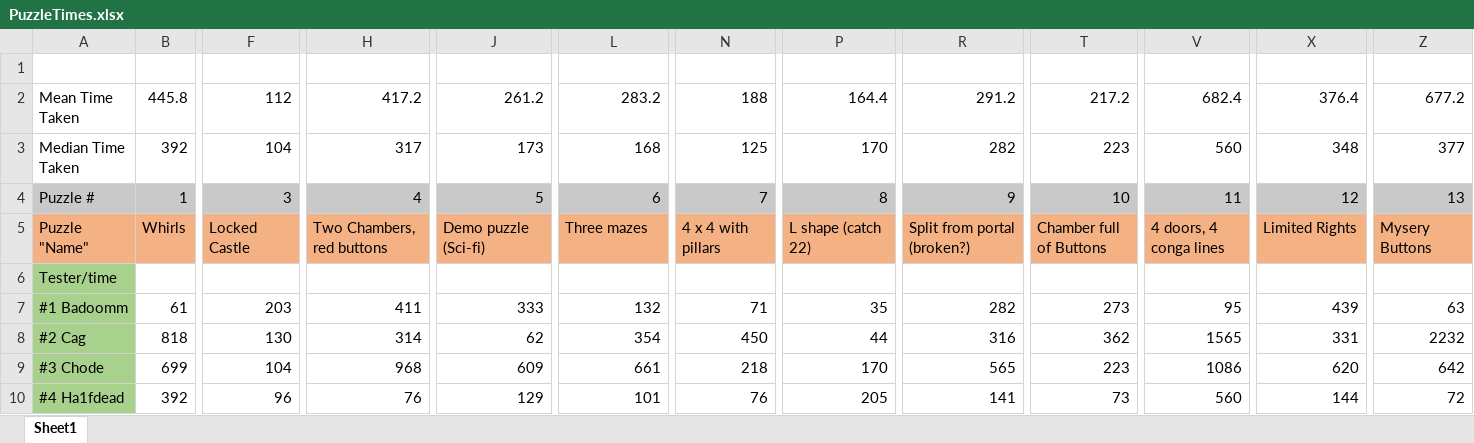
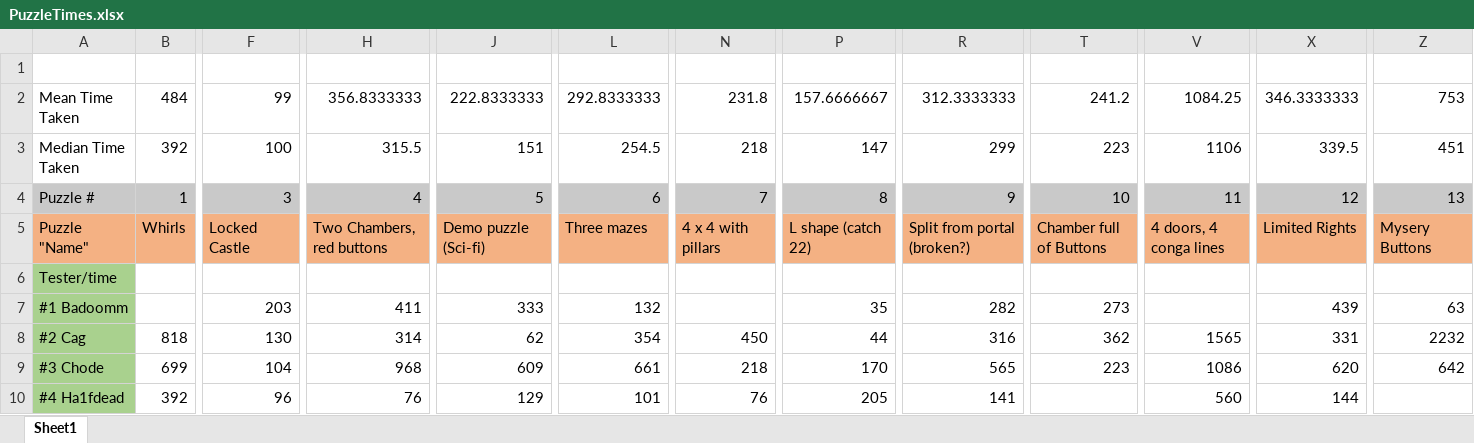
Before and after one commit to thecaptaincarrot/DokiDokiConga, an Excel workbook: Demo/DemoResults/PuzzleTimes.xlsx, sheet Sheet1, drawn as a sheet; only a part is shown, gaps mark what is left out; values as stored, in another font and other column widths than the file's, no borders; the diff covers the shown part only; the diff names each change by its address in the sheet, - before the commit and + after, or states it on an @@ line.

```diff
--- a/Demo/DemoResults/PuzzleTimes.xlsx (sheet Sheet1)
+++ b/Demo/DemoResults/PuzzleTimes.xlsx (sheet Sheet1)
-B2: 445.8
+B2: 484
-F2: 112
+F2: 99
-H2: 417.2
+H2: 356.8333333
-J2: 261.2
+J2: 222.8333333
-L2: 283.2
+L2: 292.8333333
-N2: 188
+N2: 231.8
-P2: 164.4
+P2: 157.6666667
-R2: 291.2
+R2: 312.3333333
-T2: 217.2
+T2: 241.2
-V2: 682.4
+V2: 1084.25
-X2: 376.4
+X2: 346.3333333
-Z2: 677.2
+Z2: 753
-F3: 104
+F3: 100
-H3: 317
+H3: 315.5
-J3: 173
+J3: 151
-L3: 168
+L3: 254.5
-N3: 125
+N3: 218
-P3: 170
+P3: 147
-R3: 282
+R3: 299
-V3: 560
+V3: 1106
-X3: 348
+X3: 339.5
-Z3: 377
+Z3: 451
-B7: 61
+B7: (empty)
-N7: 71
+N7: (empty)
-V7: 95
+V7: (empty)
-T10: 73
+T10: (empty)
-Z10: 72
+Z10: (empty)
```
Also changed, not shown: 1 added row, 1 removed row and 7 edited cells elsewhere in this sheet, 26 other files.
